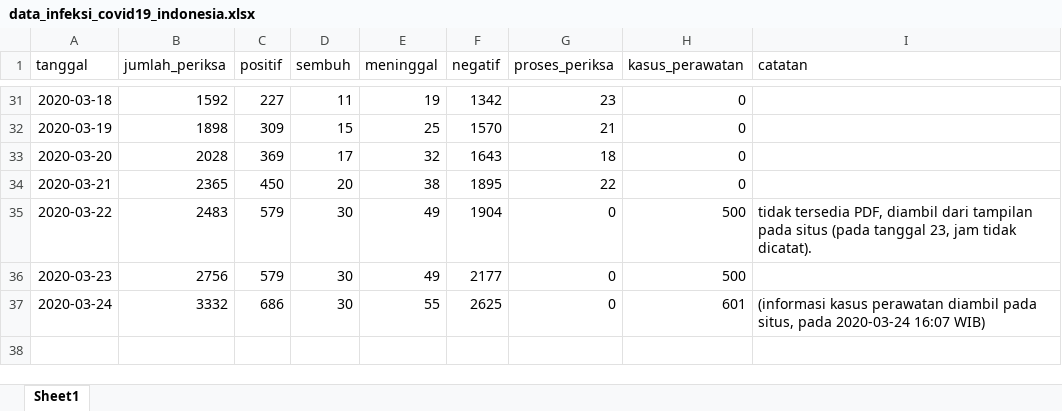
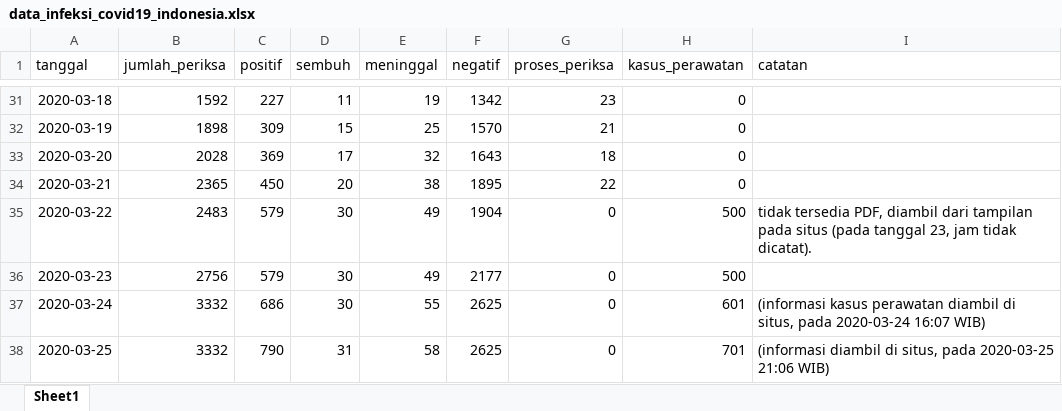
Before and after one commit to taruma/inkovis, an Excel workbook: dataset/data_infeksi_covid19_indonesia.xlsx, sheet Sheet1, drawn as a sheet; only a part is shown, gaps mark what is left out; values as stored, in another font and other column widths than the file's, no borders; the diff names each change by its address in the sheet, - before the commit and + after, or states it on an @@ line.

Commit message:
UPDATE: data 25 Maret 2020 21:06 WIB

```diff
--- a/dataset/data_infeksi_covid19_indonesia.xlsx (sheet Sheet1)
+++ b/dataset/data_infeksi_covid19_indonesia.xlsx (sheet Sheet1)
-I37 (catatan): …perawatan diambil pada situs, pada…
+I37 (catatan): …perawatan diambil di situs, pada…
+row 38: 2020-03-25 | 3332 | 790 | 31 | 58 | 2625 | 0 | 701 | (informasi diambil di situs, pada 2020-03-25 21:06 WIB)
```
Also changed, not shown: 1 other file.
